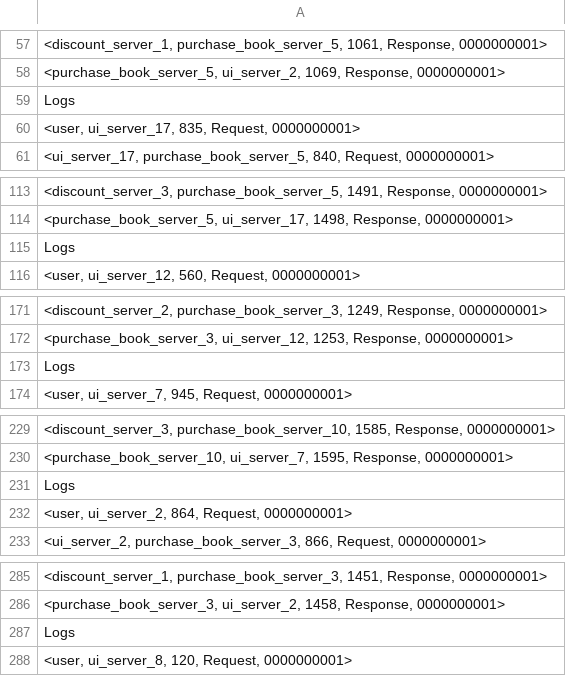
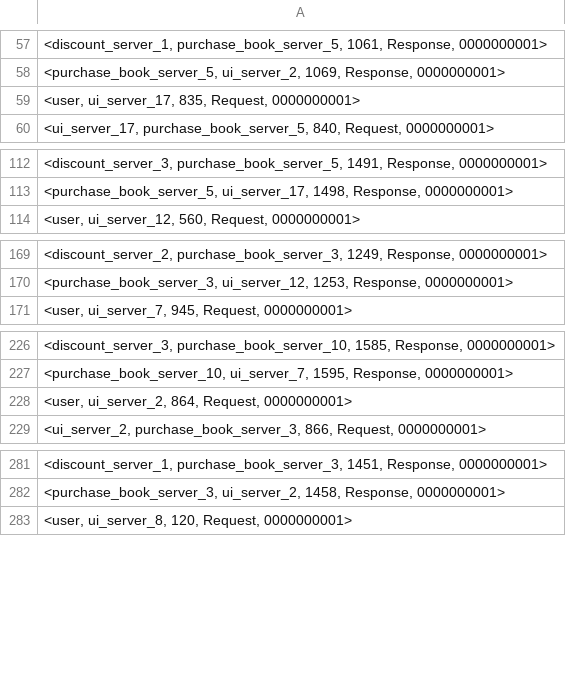
Before and after one commit to ChristosP1/Spark_Book_Purchase, a CSV file: datasets/dataset_controlled_2.csv, drawn as a sheet; only a part is shown, gaps mark what is left out; the diff covers the shown part only; the diff names each change by its address in the sheet, - before the commit and + after, or states it on an @@ line.

Commit message:
Update dataset_controlled_2.csv

```diff
--- a/datasets/dataset_controlled_2.csv
+++ b/datasets/dataset_controlled_2.csv
-row 59: Logs
-row 115: Logs
-row 173: Logs
-row 231: Logs
-row 287: Logs
```
Also changed, not shown: 14 removed rows elsewhere in this file.
